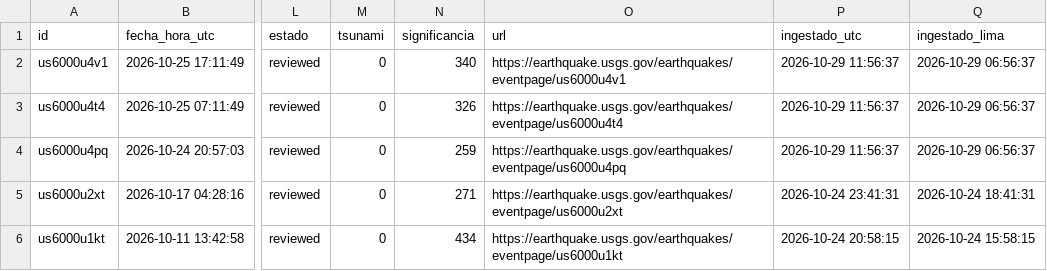
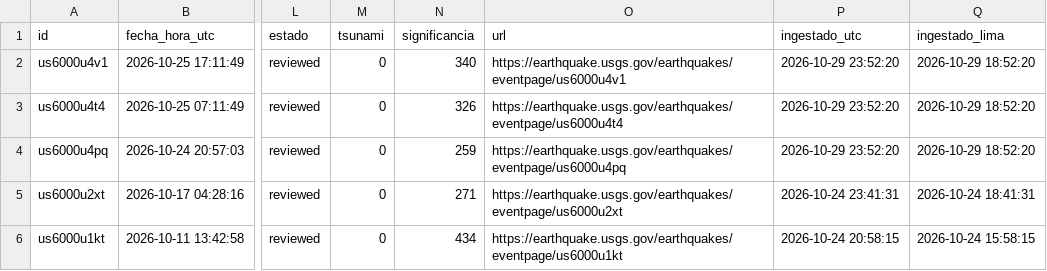
Before and after one commit to RafaeloC1/-sismos-peru-dashboard, a CSV file: data/sismos_peru.csv, drawn as a sheet; only a part is shown, gaps mark what is left out; the diff names each change by its address in the sheet, - before the commit and + after, or states it on an @@ line.

```diff
--- a/data/sismos_peru.csv
+++ b/data/sismos_peru.csv
-P2:P4 (ingestado_utc): 2026-10-29 11:56:37
+P2:P4 (ingestado_utc): 2026-10-29 23:52:20
-Q2:Q4 (ingestado_lima): 2026-10-29 06:56:37
+Q2:Q4 (ingestado_lima): 2026-10-29 18:52:20
```
Also changed, not shown: data/log_ejecuciones.csv.
